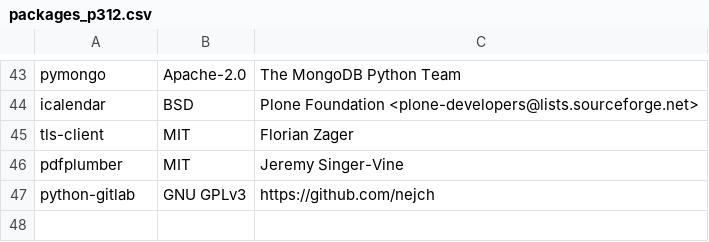
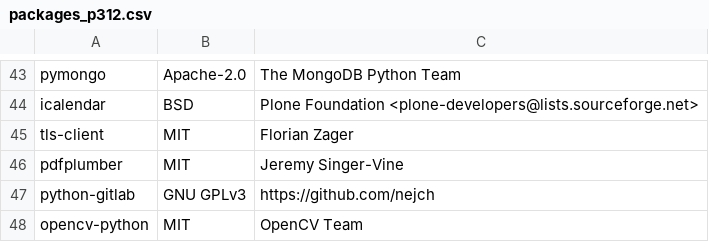
Before and after one commit to keithrozario/Klayers, a CSV file: pipeline/config/packages_p312.csv, drawn as a sheet; only a part is shown, gaps mark what is left out; the diff names each change by its address in the sheet, - before the commit and + after, or states it on an @@ line.

Commit message:
Added opencv-python to P312

```diff
--- a/pipeline/config/packages_p312.csv
+++ b/pipeline/config/packages_p312.csv
+row 48: opencv-python | MIT | OpenCV Team
```
